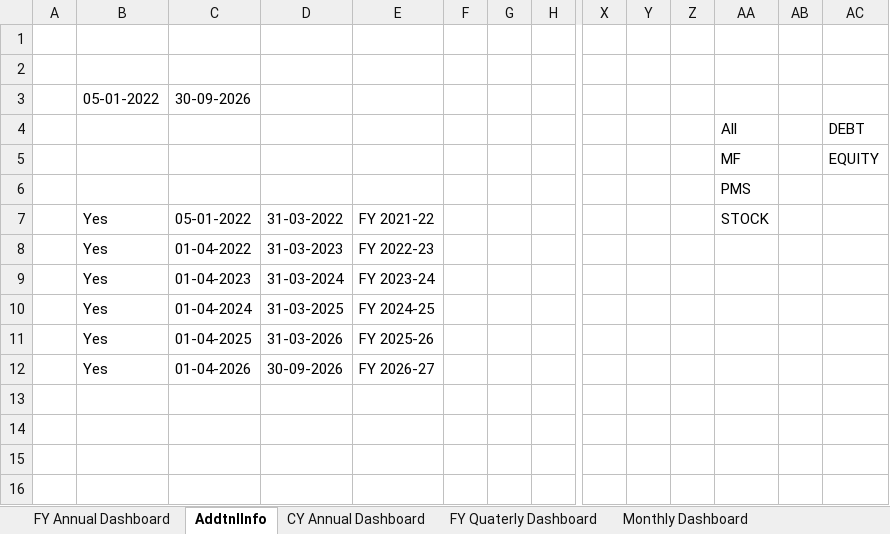
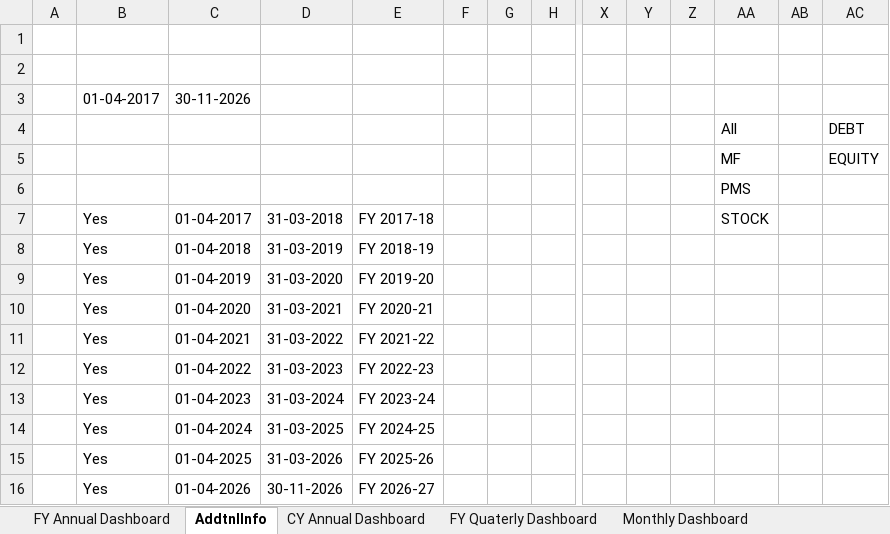
Before and after one commit to AdityaGaikar91/proaffluence-backend, an Excel workbook: storage/workbooks/O_Template_khan.xlsx, sheet AddtnlInfo, drawn as a sheet; only a part is shown, gaps mark what is left out; values as stored, in another font and other column widths than the file's, no borders; removed rows and columns are numbered as before the commit, all else as after; rows hold the shown columns only; the diff names each change by its address in the sheet, - before the commit and + after, or states it on an @@ line.

```diff
--- a/storage/workbooks/O_Template_khan.xlsx (sheet AddtnlInfo)
+++ b/storage/workbooks/O_Template_khan.xlsx (sheet AddtnlInfo)
-row 3:  | 05-01-2022 | 30-09-2026
+row 3:  | 01-04-2017 | 30-11-2026
+row 7:  | Yes | 01-04-2017 | 31-03-2018 | FY 2017-18 |  |  |  |  |  |  | STOCK
+row 8:  | Yes | 01-04-2018 | 31-03-2019 | FY 2018-19
+row 9:  | Yes | 01-04-2019 | 31-03-2020 | FY 2019-20
+row 10:  | Yes | 01-04-2020 | 31-03-2021 | FY 2020-21
-C11: 05-01-2022
+C11: 01-04-2021
-AA11: STOCK
+AA11: (empty)
-D16: 30-09-2026
+D16: 30-11-2026
```
Also changed, not shown: sheet DashData, sheet Category Breakup Master, sheet FY Annual Dashboard, sheet Closing Balances, sheet Master Cashflows, sheet IRR Calculated, storage/workbooks/O_Template_abc.xlsx, 12 other files.
